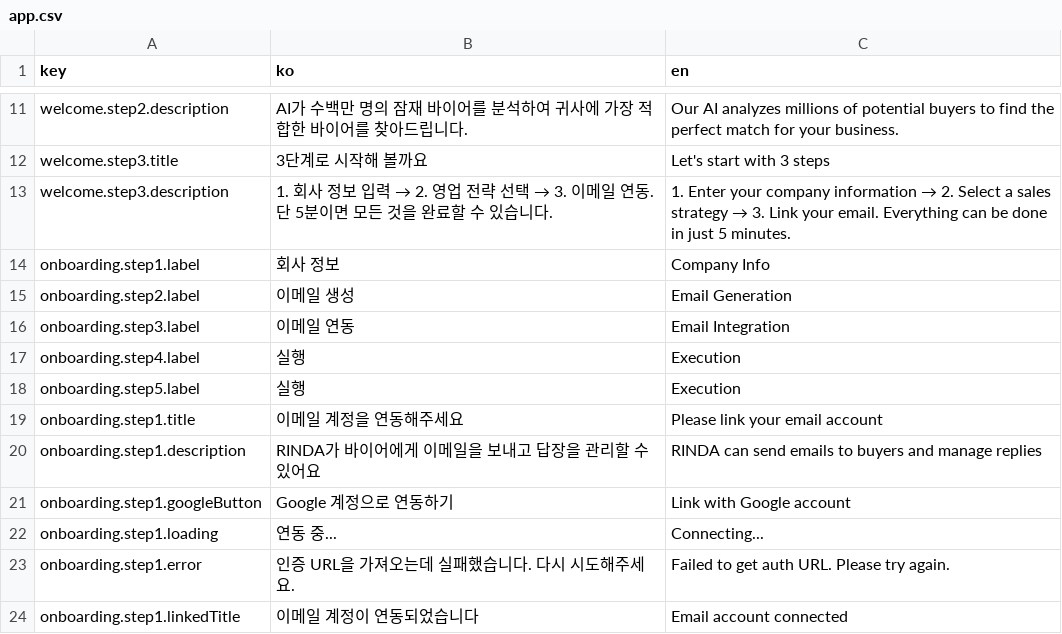
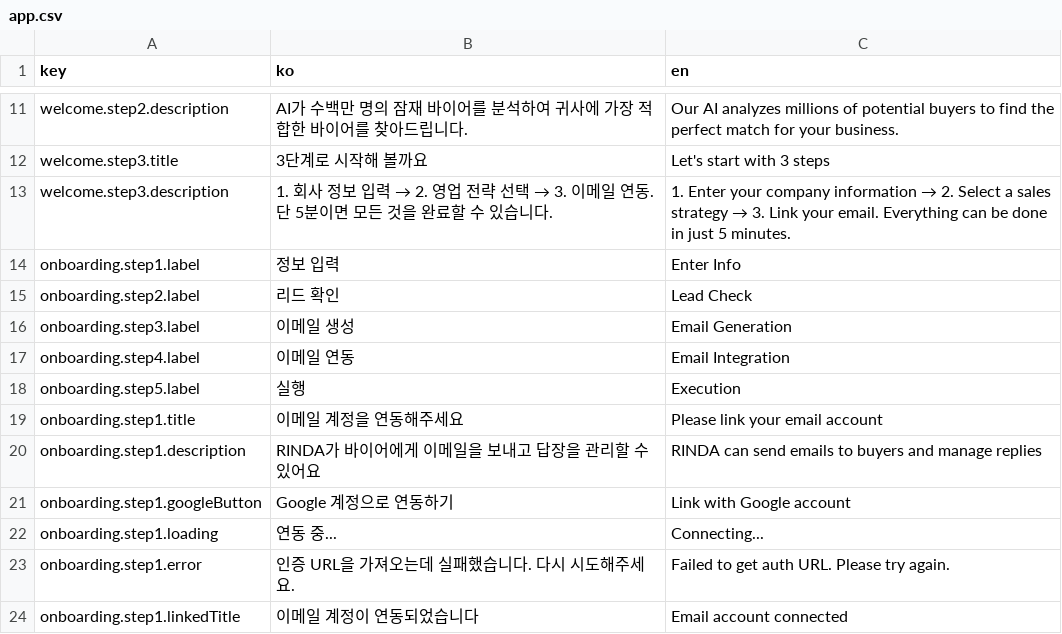
Before and after one commit to iyeaaa/loki-reference-skill, a CSV file: admin/locales/app.csv, drawn as a sheet; only a part is shown, gaps mark what is left out.

```diff
--- a/admin/locales/app.csv
+++ b/admin/locales/app.csv
@@ -13,6 +13,6 @@ welcome.step3.title,3단계로 시작해 볼까요,Let's start with 3 steps
 welcome.step3.description,1. 회사 정보 입력 → 2. 영업 전략 선택 → 3. 이메일 연동. 단 5분이면 모든 것을 완료할 수 있습니다.,1. Enter your company information → 2. Select a sales strategy → 3. Link your email. Everything can be done in just 5 minutes.
-onboarding.step1.label,회사 정보,Company Info
-onboarding.step2.label,이메일 생성,Email Generation
-onboarding.step3.label,이메일 연동,Email Integration
-onboarding.step4.label,실행,Execution
+onboarding.step1.label,정보 입력,Enter Info
+onboarding.step2.label,리드 확인,Lead Check
+onboarding.step3.label,이메일 생성,Email Generation
+onboarding.step4.label,이메일 연동,Email Integration
 onboarding.step5.label,실행,Execution
```
Also changed, not shown: admin/locales/settings.csv, 8 other files.
